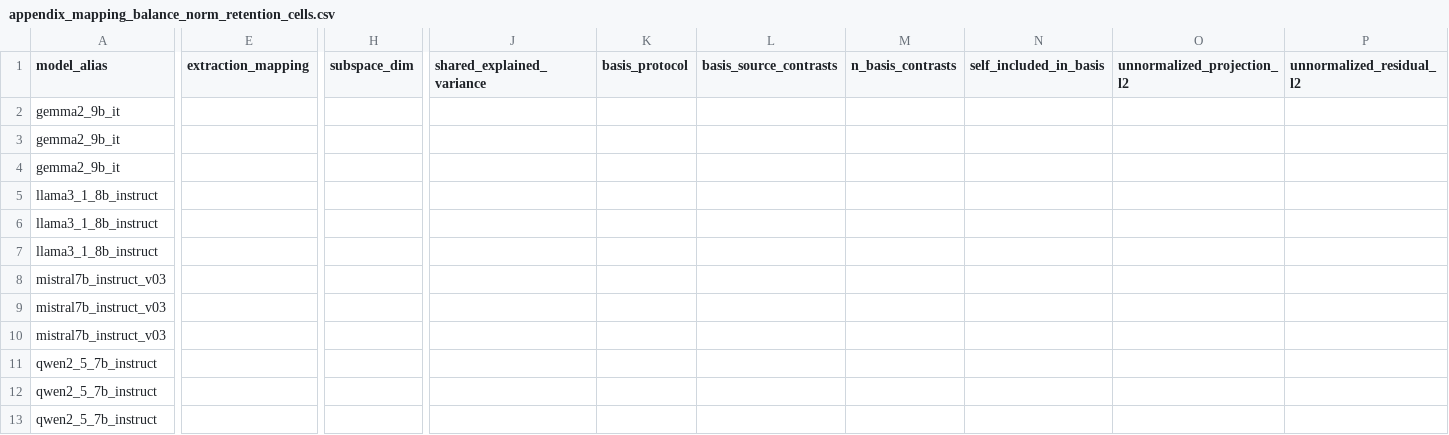
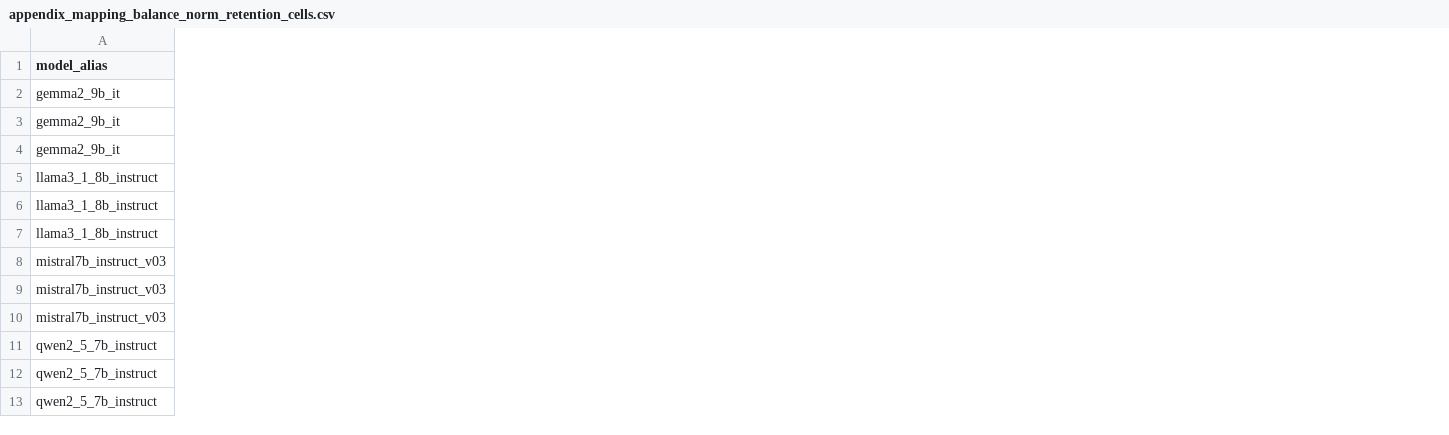
Before and after one commit to jerry-gzw/cross_encoding_steering, a CSV file: paper_results/appendix_mapping_balance_norm_retention_cells.csv, drawn as a sheet; only a part is shown, gaps mark what is left out; the diff covers the shown part only; the diff names each change by its address in the sheet, - before the commit and + after, or states it on an @@ line.

```diff
--- a/paper_results/appendix_mapping_balance_norm_retention_cells.csv
+++ b/paper_results/appendix_mapping_balance_norm_retention_cells.csv
-column E (extraction_mapping), empty
-column H (subspace_dim), empty
-column J (shared_explained_variance), empty
-column K (basis_protocol), empty
-column L (basis_source_contrasts), empty
-column M (n_basis_contrasts), empty
-column N (self_included_in_basis), empty
-column O (unnormalized_projection_l2), empty
-column P (unnormalized_residual_l2), empty
```
Also changed, not shown: 2 removed columns elsewhere in this file, 13 other files.
